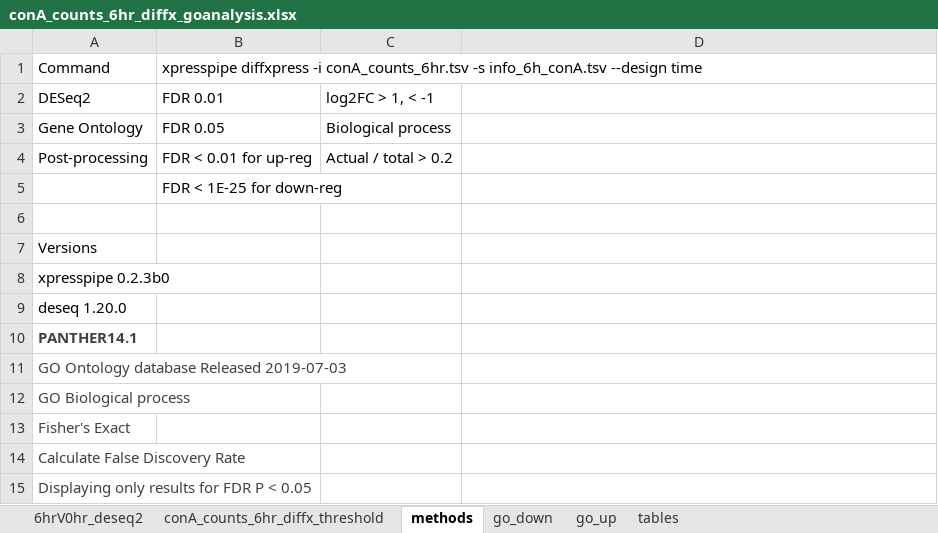
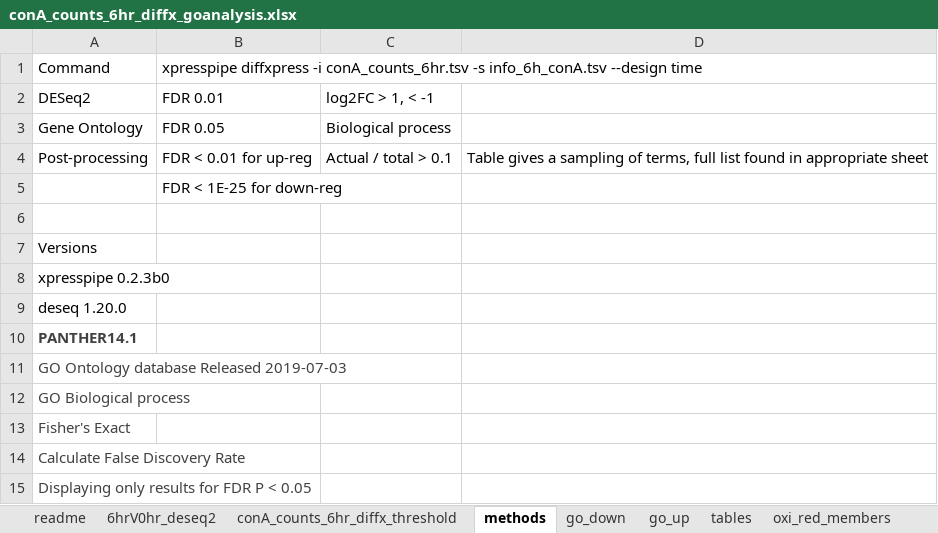
Before and after one commit to j-berg/hughes_rnaseq_2019, an Excel workbook: deseq/conA_counts_6hr_diffx_goanalysis.xlsx, sheet methods, drawn as a sheet; values as stored, in another font and other column widths than the file's, no borders; the diff names each change by its address in the sheet, - before the commit and + after, or states it on an @@ line.

Commit message:
Update GO term table

```diff
--- a/deseq/conA_counts_6hr_diffx_goanalysis.xlsx (sheet methods)
+++ b/deseq/conA_counts_6hr_diffx_goanalysis.xlsx (sheet methods)
+sheet tab: readme
+sheet tab: oxi_red_members
-C4: Actual / total > 0.2
+C4: Actual / total > 0.1
-D4: (empty)
+D4: Table gives a sampling of terms, full list found in appropriate sheet
```
Also changed, not shown: sheet conA_counts_6hr_diffx_threshold, sheet tables, charts or pictures, 1 other file.
